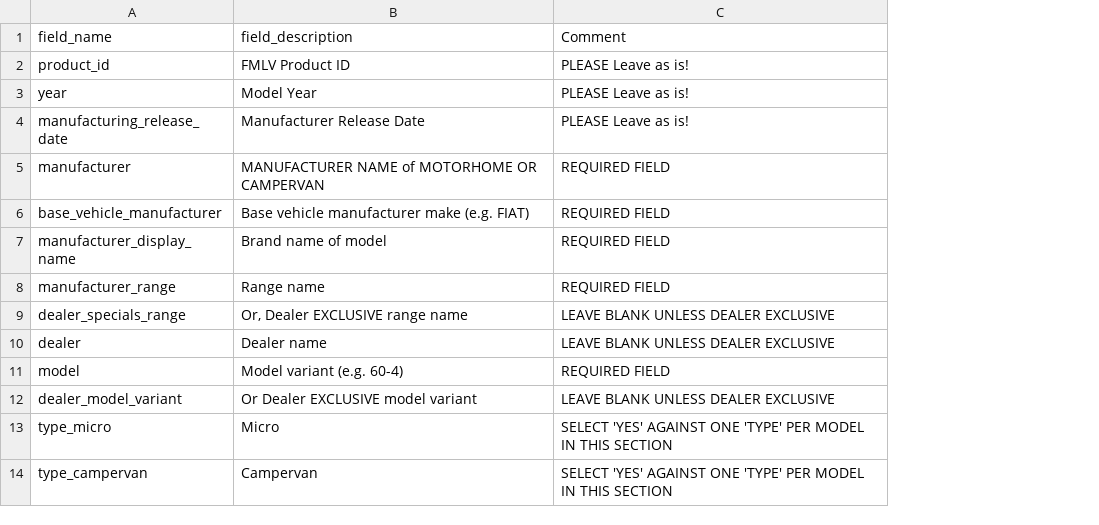
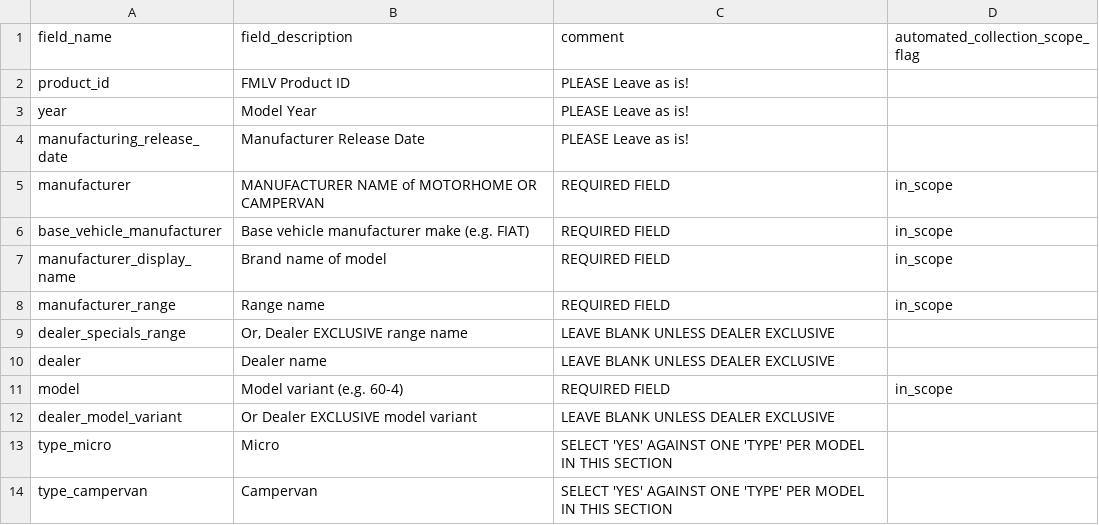
Before and after one commit to ncc-benmol/fmlv-automated-data-flow, a CSV file: resources/field_guide_motorhome.csv, drawn as a sheet; only a part is shown; the diff names each change by its address in the sheet, - before the commit and + after, or states it on an @@ line.

Commit message:
added new column to field guide to show which fields are in scope and removed outdated testing doc

```diff
--- a/resources/field_guide_motorhome.csv
+++ b/resources/field_guide_motorhome.csv
+column D (automated_collection_scope_flag), rows 5-11: in_scope | in_scope | in_scope | in_scope |  |  | in_scope
-C1: Comment
+C1: comment
```
Also changed, not shown: 1 other file.
